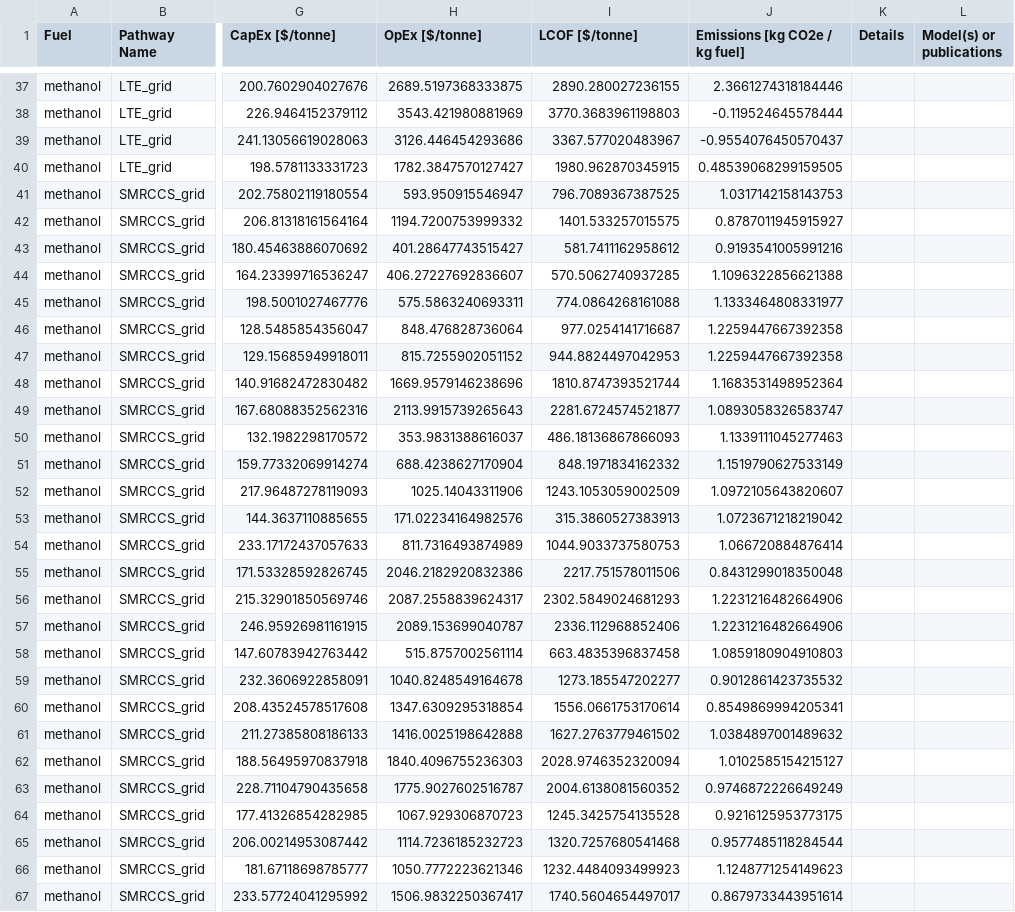
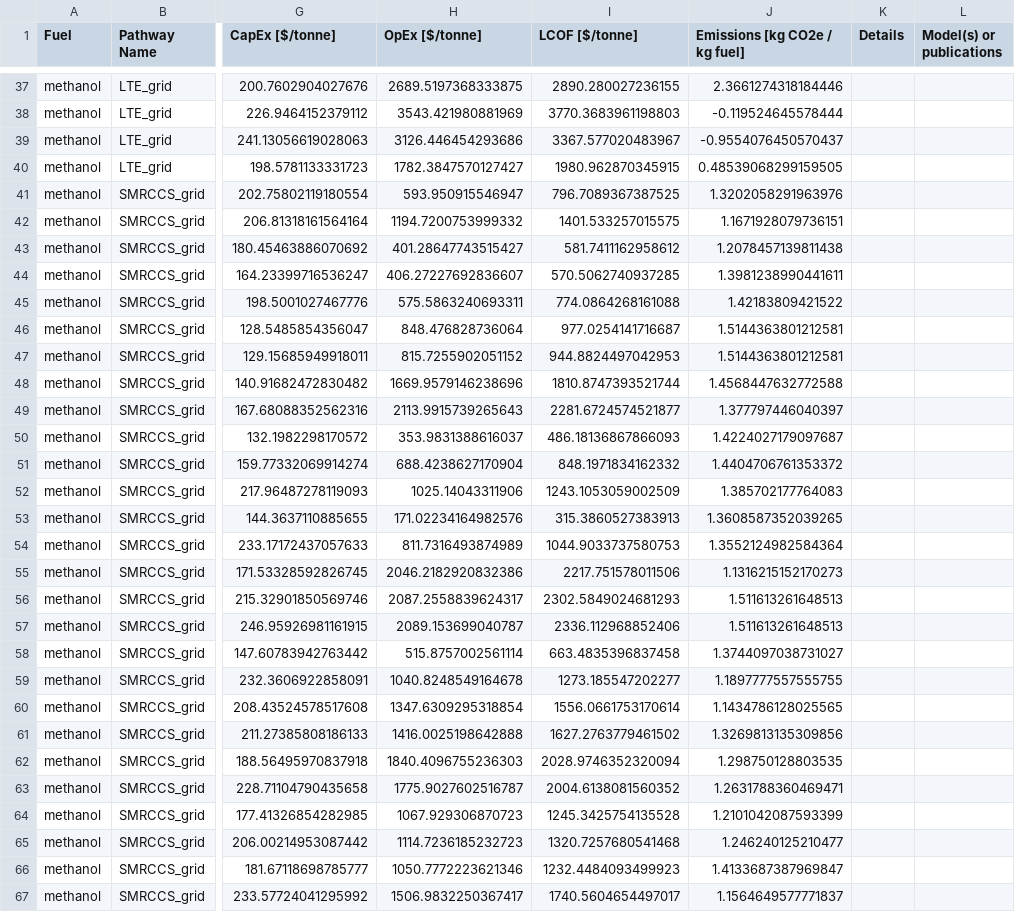
Before and after one commit to mcsc-impact-climate/MIT_NavigaTE_inputs, a CSV file: input_fuel_pathway_data/methanol_costs_emissions.csv, drawn as a sheet; only a part is shown, gaps mark what is left out; the diff covers the shown part only; the diff names each change by its address in the sheet, - before the commit and + after, or states it on an @@ line.

```diff
--- a/input_fuel_pathway_data/methanol_costs_emissions.csv
+++ b/input_fuel_pathway_data/methanol_costs_emissions.csv
-J41 (Emissions [kg CO2e / kg fuel]): 1.0317142158143753
+J41 (Emissions [kg CO2e / kg fuel]): 1.3202058291963976
-J42 (Emissions [kg CO2e / kg fuel]): 0.8787011945915927
+J42 (Emissions [kg CO2e / kg fuel]): 1.1671928079736151
-J43 (Emissions [kg CO2e / kg fuel]): 0.9193541005991216
+J43 (Emissions [kg CO2e / kg fuel]): 1.2078457139811438
-J44 (Emissions [kg CO2e / kg fuel]): 1.1096322856621388
+J44 (Emissions [kg CO2e / kg fuel]): 1.3981238990441611
-J45 (Emissions [kg CO2e / kg fuel]): 1.1333464808331977
+J45 (Emissions [kg CO2e / kg fuel]): 1.42183809421522
-J46:J47 (Emissions [kg CO2e / kg fuel]): 1.2259447667392358
+J46:J47 (Emissions [kg CO2e / kg fuel]): 1.5144363801212581
-J48 (Emissions [kg CO2e / kg fuel]): 1.1683531498952364
+J48 (Emissions [kg CO2e / kg fuel]): 1.4568447632772588
-J49 (Emissions [kg CO2e / kg fuel]): 1.0893058326583747
+J49 (Emissions [kg CO2e / kg fuel]): 1.377797446040397
-J50 (Emissions [kg CO2e / kg fuel]): 1.1339111045277463
+J50 (Emissions [kg CO2e / kg fuel]): 1.4224027179097687
-J51 (Emissions [kg CO2e / kg fuel]): 1.1519790627533149
+J51 (Emissions [kg CO2e / kg fuel]): 1.4404706761353372
-J52 (Emissions [kg CO2e / kg fuel]): 1.0972105643820607
+J52 (Emissions [kg CO2e / kg fuel]): 1.385702177764083
-J53 (Emissions [kg CO2e / kg fuel]): 1.0723671218219042
+J53 (Emissions [kg CO2e / kg fuel]): 1.3608587352039265
-J54 (Emissions [kg CO2e / kg fuel]): 1.066720884876414
+J54 (Emissions [kg CO2e / kg fuel]): 1.3552124982584364
-J55 (Emissions [kg CO2e / kg fuel]): 0.8431299018350048
+J55 (Emissions [kg CO2e / kg fuel]): 1.1316215152170273
-J56:J57 (Emissions [kg CO2e / kg fuel]): 1.2231216482664906
+J56:J57 (Emissions [kg CO2e / kg fuel]): 1.511613261648513
-J58 (Emissions [kg CO2e / kg fuel]): 1.0859180904910803
+J58 (Emissions [kg CO2e / kg fuel]): 1.3744097038731027
-J59 (Emissions [kg CO2e / kg fuel]): 0.9012861423735532
+J59 (Emissions [kg CO2e / kg fuel]): 1.1897777557555755
-J60 (Emissions [kg CO2e / kg fuel]): 0.8549869994205341
+J60 (Emissions [kg CO2e / kg fuel]): 1.1434786128025565
-J61 (Emissions [kg CO2e / kg fuel]): 1.0384897001489632
+J61 (Emissions [kg CO2e / kg fuel]): 1.3269813135309856
-J62 (Emissions [kg CO2e / kg fuel]): 1.0102585154215127
+J62 (Emissions [kg CO2e / kg fuel]): 1.298750128803535
-J63 (Emissions [kg CO2e / kg fuel]): 0.9746872226649249
+J63 (Emissions [kg CO2e / kg fuel]): 1.2631788360469471
-J64 (Emissions [kg CO2e / kg fuel]): 0.9216125953773175
+J64 (Emissions [kg CO2e / kg fuel]): 1.2101042087593399
-J65 (Emissions [kg CO2e / kg fuel]): 0.9577485118284544
+J65 (Emissions [kg CO2e / kg fuel]): 1.246240125210477
-J66 (Emissions [kg CO2e / kg fuel]): 1.1248771254149623
+J66 (Emissions [kg CO2e / kg fuel]): 1.4133687387969847
-J67 (Emissions [kg CO2e / kg fuel]): 0.8679733443951614
+J67 (Emissions [kg CO2e / kg fuel]): 1.1564649577771837
```
Also changed, not shown: 51 edited cells elsewhere in this file, input_fuel_pathway_data/ammonia_costs_emissions.csv, 5 other files.
